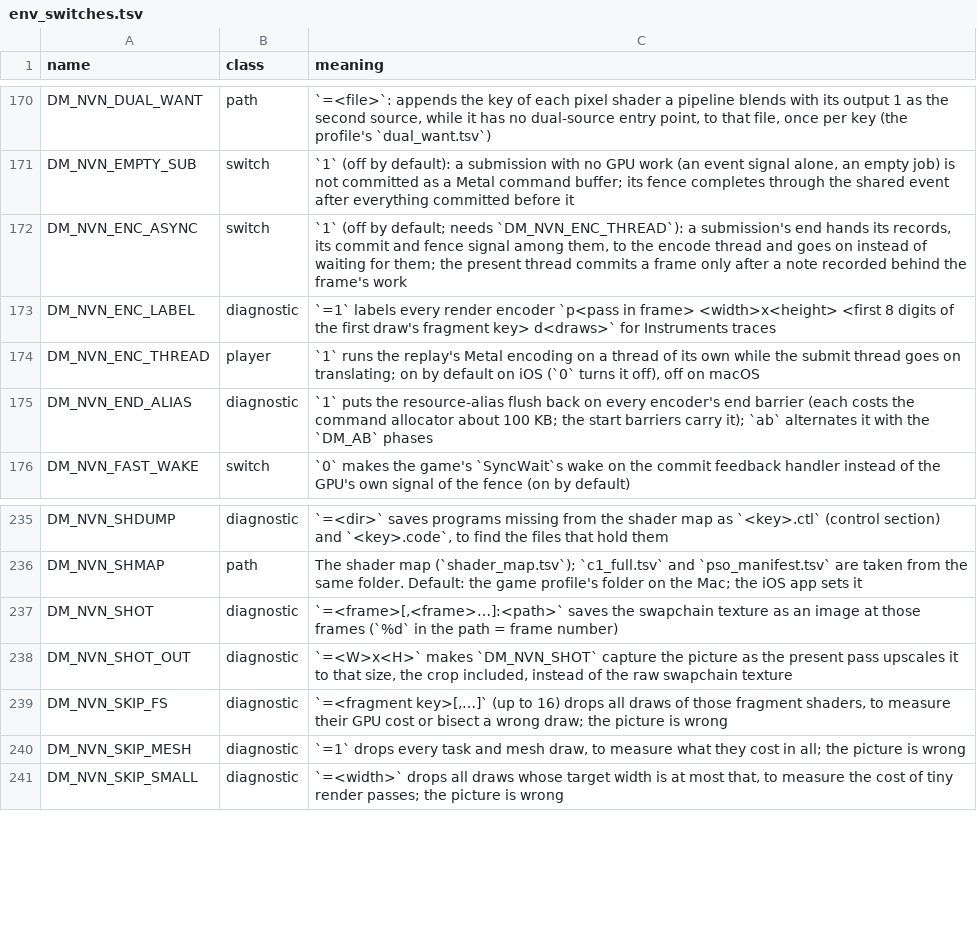
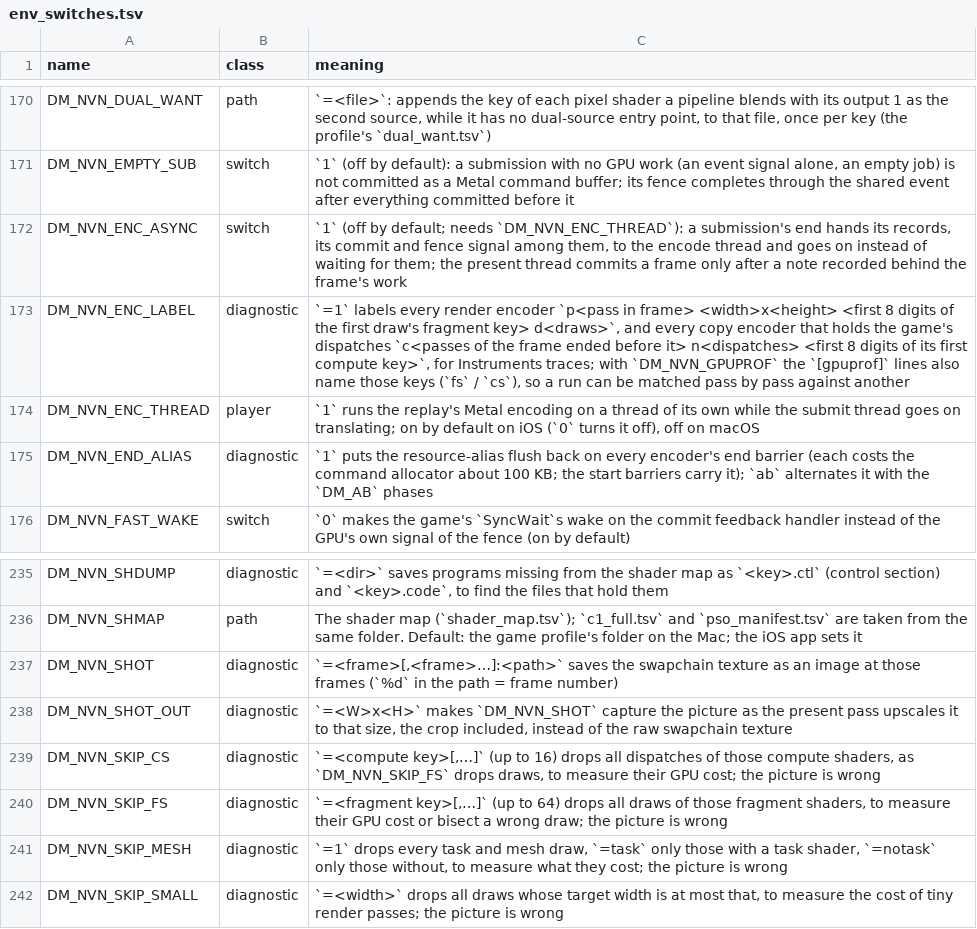
Before and after one commit to brad-n/TVPort, a TSV file: docs/env_switches.tsv, drawn as a sheet; only a part is shown, gaps mark what is left out.

Commit message:
Per-draw GPU cost in Ocarina of Time: it is pixel shading, not the draws; diagnostics to price passes and a pipeline-statistics tool
Measured on the Mac mini (M2 Pro), balcony scene, Apple TV settings, with every shader of the frame rebuilt as tv-all builds them (GPU p50 19.4-19.7 ms):
- Per-draw cost is small: the depth pre-pass draws 608 draws in 0.23 ms; with every pixel shader made a solid colour the main lit pass's 420 draws take 0.53 ms (1.3 us a draw) and a 220-draw reflection-probe face 0.087 ms (0.4 us a draw, task / mesh draws included). No barriers inside these passes.
- The cost is the pixel shaders: lit model shaders at the 128-register ceiling with 160-208 B spilled (main pass 2.98 ms), and the probe faces' and ground mist's shaders with 72 / 112 raw memory lookups (2.8 ms a face, 1.76 ms), 650-700 B spilled. Most lookups chase a pointer read through an earlier one (67 of 72, 102 of 112), so a per-draw host-resolved base would replace few.
- Left as they are, measured: -O2/-O3/-Os, relaxed math and no -fwrapv do not move the registers; the lookup miss path out of line is 3x smaller code but slower (probe face 2.8 -> 4.1 ms); the texture-pool residency marks cost the main pass 6 % but make lazily made textures exist.

Diagnostics (all off by default): DM_NVN_ENC_LABEL also labels the copy encoders that hold the game's dispatches (c<pass> n<dispatches> <first compute key>), and with DM_NVN_GPUPROF each [gpuprof] line names its pass's first pixel / compute key; DM_NVN_SKIP_MESH=task|notask; DM_NVN_SKIP_CS; DM_NVN_SKIP_FS takes 64 keys; the pass dump lists every task / mesh draw (k lines). dm/gfx/tools/pipeline_stats.m prints a translated pipeline's registers, spill and instruction mix (the statistics Xcode shows). docs/reference/shaders.md: Pixel shaders at the register ceiling make a draw expensive, not the draw.

```diff
--- a/docs/env_switches.tsv
+++ b/docs/env_switches.tsv
@@ -172,3 +172,3 @@ DM_NVN_EMPTY_SUB	switch	`1` (off by default): a submission with no GPU work (an
 DM_NVN_ENC_ASYNC	switch	`1` (off by default; needs `DM_NVN_ENC_THREAD`): a submission's end hands its records, its commit and fence signal among them, to the encode thread and goes on instead of waiting for them; the present thread commits a frame only after a note recorded behind the frame's work
-DM_NVN_ENC_LABEL	diagnostic	`=1` labels every render encoder `p<pass in frame> <width>x<height> <first 8 digits of the first draw's fragment key> d<draws>` for Instruments traces
+DM_NVN_ENC_LABEL	diagnostic	`=1` labels every render encoder `p<pass in frame> <width>x<height> <first 8 digits of the first draw's fragment key> d<draws>`, and every copy encoder that holds the game's dispatches `c<passes of the frame ended before it> n<dispatches> <first 8 digits of its first compute key>`, for Instruments traces; with `DM_NVN_GPUPROF` the `[gpuprof]` lines also name those keys (`fs` / `cs`), so a run can be matched pass by pass against another
 DM_NVN_ENC_THREAD	player	`1` runs the replay's Metal encoding on a thread of its own while the submit thread goes on translating; on by default on iOS (`0` turns it off), off on macOS
@@ -238,4 +238,5 @@ DM_NVN_SHOT	diagnostic	`=<frame>[,<frame>…]:<path>` saves the swapchain textur
 DM_NVN_SHOT_OUT	diagnostic	`=<W>x<H>` makes `DM_NVN_SHOT` capture the picture as the present pass upscales it to that size, the crop included, instead of the raw swapchain texture
-DM_NVN_SKIP_FS	diagnostic	`=<fragment key>[,…]` (up to 16) drops all draws of those fragment shaders, to measure their GPU cost or bisect a wrong draw; the picture is wrong
-DM_NVN_SKIP_MESH	diagnostic	`=1` drops every task and mesh draw, to measure what they cost in all; the picture is wrong
+DM_NVN_SKIP_CS	diagnostic	`=<compute key>[,…]` (up to 16) drops all dispatches of those compute shaders, as `DM_NVN_SKIP_FS` drops draws, to measure their GPU cost; the picture is wrong
+DM_NVN_SKIP_FS	diagnostic	`=<fragment key>[,…]` (up to 64) drops all draws of those fragment shaders, to measure their GPU cost or bisect a wrong draw; the picture is wrong
+DM_NVN_SKIP_MESH	diagnostic	`=1` drops every task and mesh draw, `=task` only those with a task shader, `=notask` only those without, to measure what they cost; the picture is wrong
 DM_NVN_SKIP_SMALL	diagnostic	`=<width>` drops all draws whose target width is at most that, to measure the cost of tiny render passes; the picture is wrong
```
Also changed, not shown: 6 other files.
